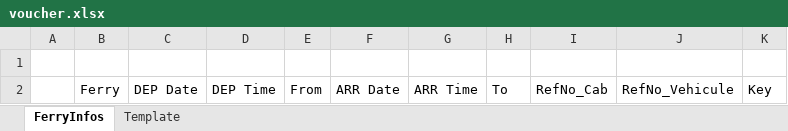
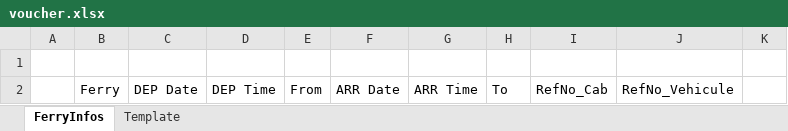
Before and after one commit to nasiddi/DevTools, an Excel workbook: DevTools.Application/Converters/FaM/Ferry/voucher.xlsx, sheet FerryInfos, drawn as a sheet; values as stored, in another font and other column widths than the file's, no borders; table styles not drawn; the diff names each change by its address in the sheet, - before the commit and + after, or states it on an @@ line.

Commit message:
ferry booking export

```diff
--- a/DevTools.Application/Converters/FaM/Ferry/voucher.xlsx (sheet FerryInfos)
+++ b/DevTools.Application/Converters/FaM/Ferry/voucher.xlsx (sheet FerryInfos)
-K2: Key
+K2: (empty)
```
Also changed, not shown: 2 other files.
